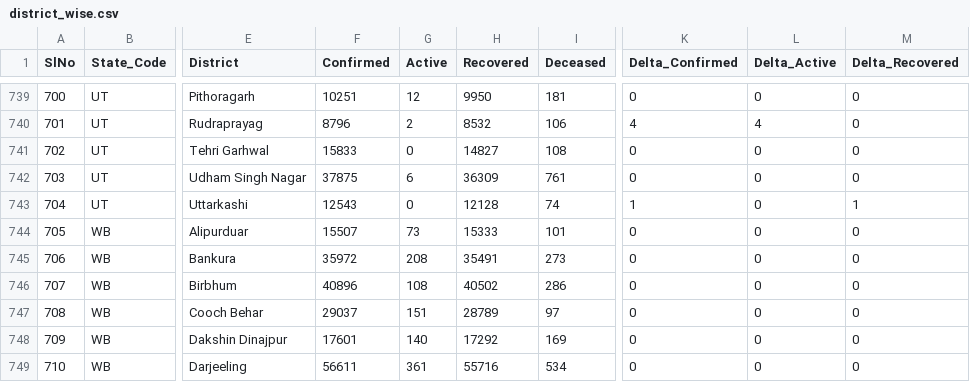
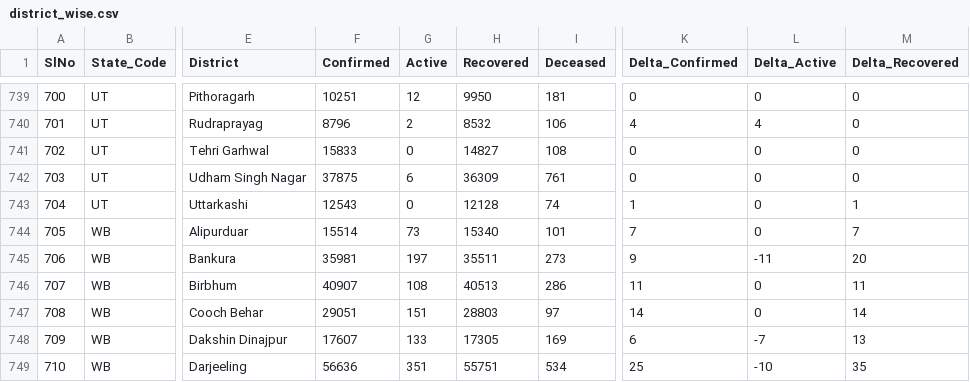
Before and after one commit to covid19india/data, a CSV file: csv/latest/district_wise.csv, drawn as a sheet; only a part is shown, gaps mark what is left out; the diff covers the shown part only; the diff names each change by its address in the sheet, - before the commit and + after, or states it on an @@ line.

Commit message:
data updated on - Tue Oct 12 19:50:21 IST 2021

```diff
--- a/csv/latest/district_wise.csv
+++ b/csv/latest/district_wise.csv
-F744 (Confirmed): 15507
+F744 (Confirmed): 15514
-H744 (Recovered): 15333
+H744 (Recovered): 15340
-K744 (Delta_Confirmed): 0
+K744 (Delta_Confirmed): 7
-M744 (Delta_Recovered): 0
+M744 (Delta_Recovered): 7
-F745 (Confirmed): 35972
+F745 (Confirmed): 35981
-G745 (Active): 208
+G745 (Active): 197
-H745 (Recovered): 35491
+H745 (Recovered): 35511
-K745 (Delta_Confirmed): 0
+K745 (Delta_Confirmed): 9
-L745 (Delta_Active): 0
+L745 (Delta_Active): -11
-M745 (Delta_Recovered): 0
+M745 (Delta_Recovered): 20
-F746 (Confirmed): 40896
+F746 (Confirmed): 40907
-H746 (Recovered): 40502
+H746 (Recovered): 40513
-K746 (Delta_Confirmed): 0
+K746 (Delta_Confirmed): 11
-M746 (Delta_Recovered): 0
+M746 (Delta_Recovered): 11
-F747 (Confirmed): 29037
+F747 (Confirmed): 29051
-H747 (Recovered): 28789
+H747 (Recovered): 28803
-K747 (Delta_Confirmed): 0
+K747 (Delta_Confirmed): 14
-M747 (Delta_Recovered): 0
+M747 (Delta_Recovered): 14
-F748 (Confirmed): 17601
+F748 (Confirmed): 17607
-G748 (Active): 140
+G748 (Active): 133
-H748 (Recovered): 17292
+H748 (Recovered): 17305
-K748 (Delta_Confirmed): 0
+K748 (Delta_Confirmed): 6
-L748 (Delta_Active): 0
+L748 (Delta_Active): -7
-M748 (Delta_Recovered): 0
+M748 (Delta_Recovered): 13
-F749 (Confirmed): 56611
+F749 (Confirmed): 56636
-G749 (Active): 361
+G749 (Active): 351
-H749 (Recovered): 55716
+H749 (Recovered): 55751
-K749 (Delta_Confirmed): 0
+K749 (Delta_Confirmed): 25
-L749 (Delta_Active): 0
+L749 (Delta_Active): -10
-M749 (Delta_Recovered): 0
+M749 (Delta_Recovered): 35
```
Also changed, not shown: 164 edited cells elsewhere in this file, csv/latest/state_wise.csv, csv/latest/states.csv, 14 other files.
